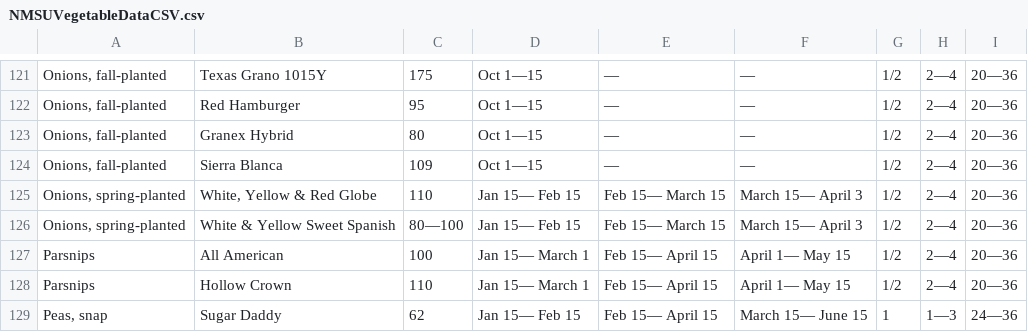
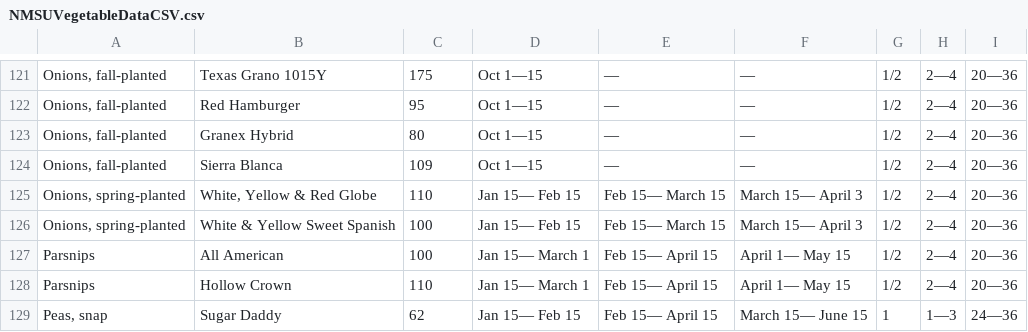
Before and after one commit to rdicharry/growify-angular-fork-20161129, a CSV file: php/util/NMSUVegetableDataCSV.csv, drawn as a sheet; only a part is shown, gaps mark what is left out.

Commit message:
fixed some bugs in data parser/uploader for plant data. https://app.asana.com/0/201954860780444/213184219448259

```diff
--- a/php/util/NMSUVegetableDataCSV.csv
+++ b/php/util/NMSUVegetableDataCSV.csv
@@ -125,3 +125,3 @@
 "Onions, spring-planted", "White, Yellow & Red Globe", 110, " Jan 15— Feb 15", " Feb 15— March 15", " March 15— April 3", 1/2, 2—4, 20—36
-"Onions, spring-planted", "White & Yellow Sweet Spanish", 80—100, " Jan 15— Feb 15", " Feb 15— March 15", " March 15— April 3", 1/2, 2—4, 20—36
+"Onions, spring-planted", "White & Yellow Sweet Spanish", 100, " Jan 15— Feb 15", " Feb 15— March 15", " March 15— April 3", 1/2, 2—4, 20—36
 "Parsnips", "All American", 100, "Jan 15— March 1", "Feb 15— April 15", "April 1— May 15", 1/2, 2—4, 20—36
```
Also changed, not shown: 1 other file.
